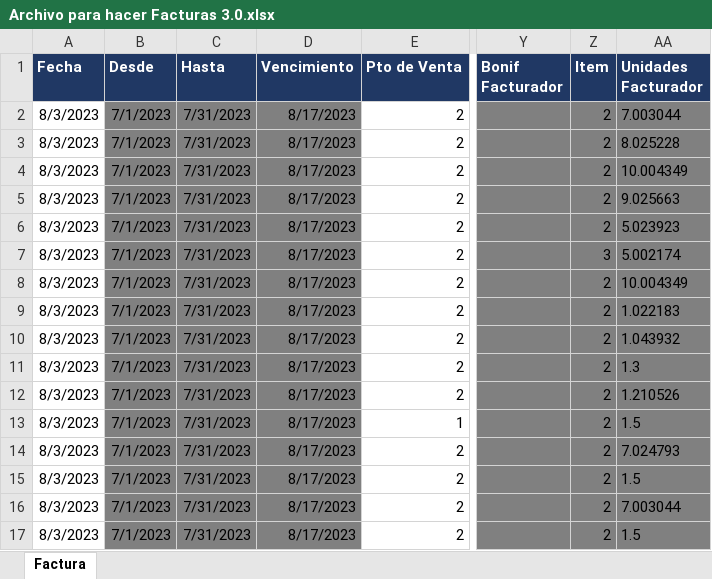
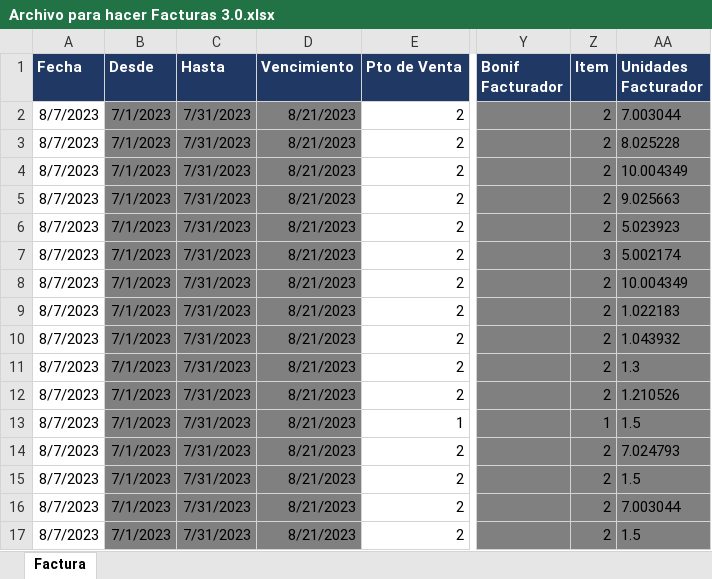
Before and after one commit to abustosp/BOT-Facturador-AFIP, an Excel workbook: Archivo para hacer Facturas 3.0.xlsx, sheet Factura, drawn as a sheet; only a part is shown, gaps mark what is left out; values as stored, in another font and other column widths than the file's, no borders; the diff names each change by its address in the sheet, - before the commit and + after, or states it on an @@ line.

Commit message:
Update Item de Excel

```diff
--- a/Archivo para hacer Facturas 3.0.xlsx (sheet Factura)
+++ b/Archivo para hacer Facturas 3.0.xlsx (sheet Factura)
-A2:A17 (Fecha): 8/3/2023
+A2:A17 (Fecha): 8/7/2023
-D2:D17 (Vencimiento): 8/17/2023
+D2:D17 (Vencimiento): 8/21/2023
-Z13 (Item): 2
+Z13 (Item): 1
```
Also changed, not shown: formulas that keep their value.
